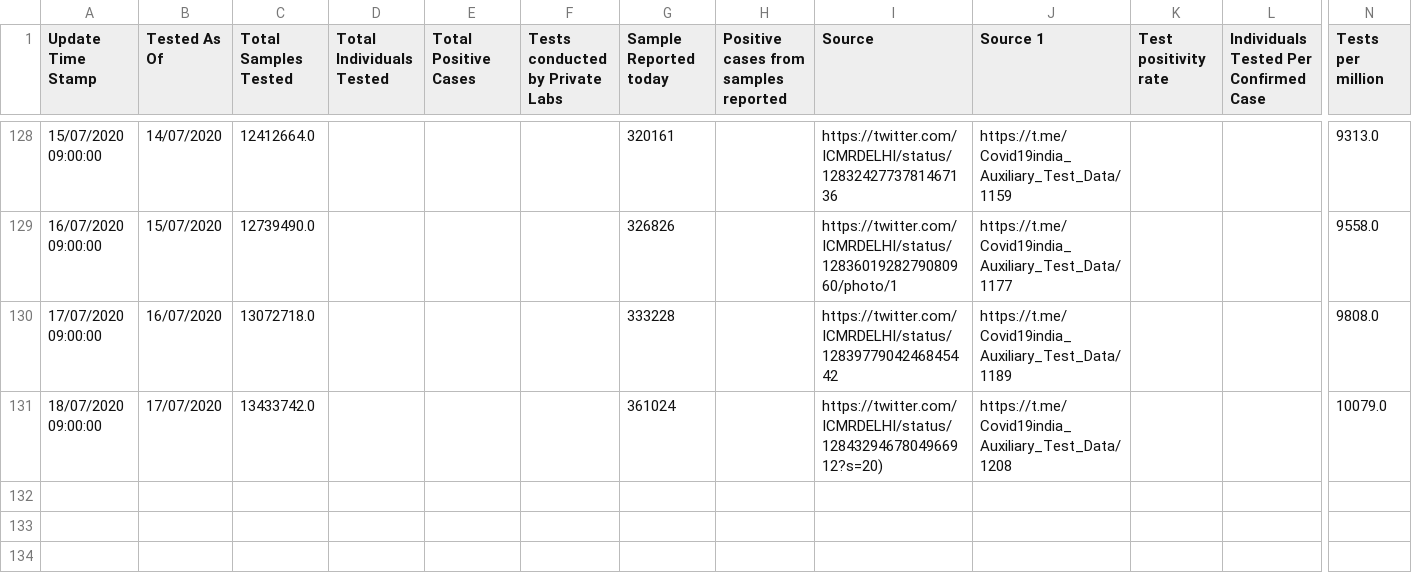
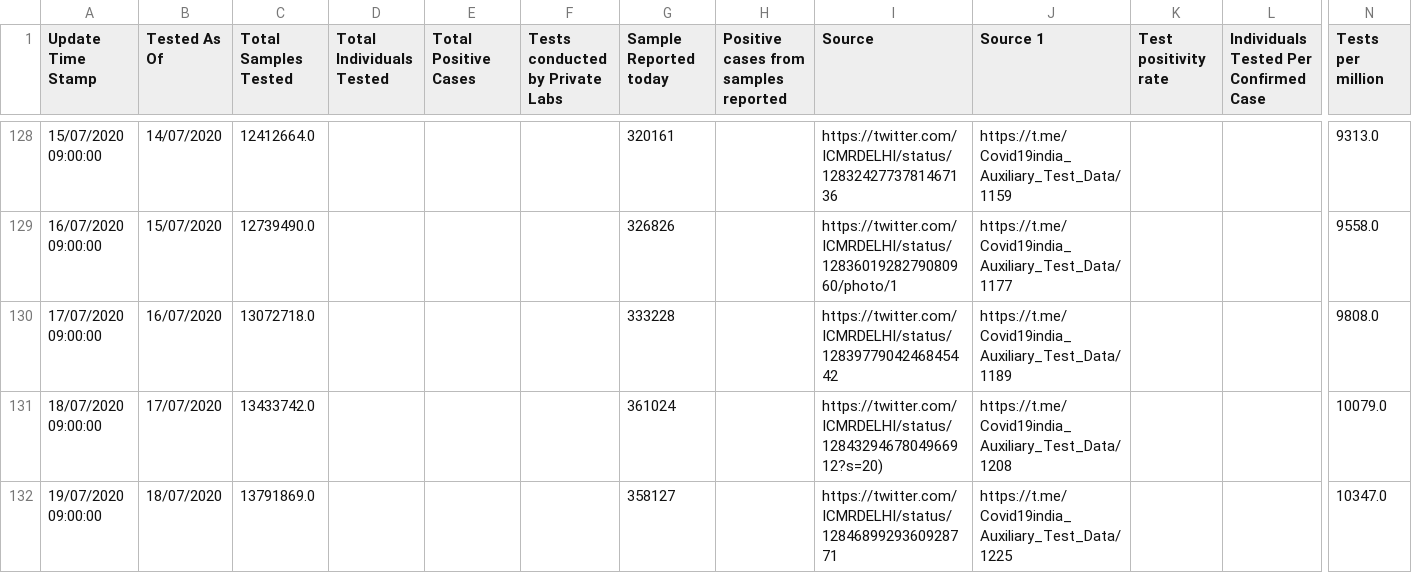
Before and after one commit to Sambhawam07/India-covid19-datasets, a CSV file: ICMR_tests_day_wise.csv, drawn as a sheet; only a part is shown, gaps mark what is left out; rows hold the shown columns only; the diff names each change by its address in the sheet, - before the commit and + after, or states it on an @@ line.

```diff
--- a/ICMR_tests_day_wise.csv
+++ b/ICMR_tests_day_wise.csv
+row 132: 19/07/2020 09:00:00 | 18/07/2020 | 13791869.0 |  |  |  | 358127 |  | https://twitter.com/ICMRDELHI/status/1284689929360928771 | https://t.me/Covid19india_Auxiliary_Test_Data/1225 |  |  | 10347.0
```
Also changed, not shown: complete_data.csv, country_wise_latest.csv, 7 other files.
